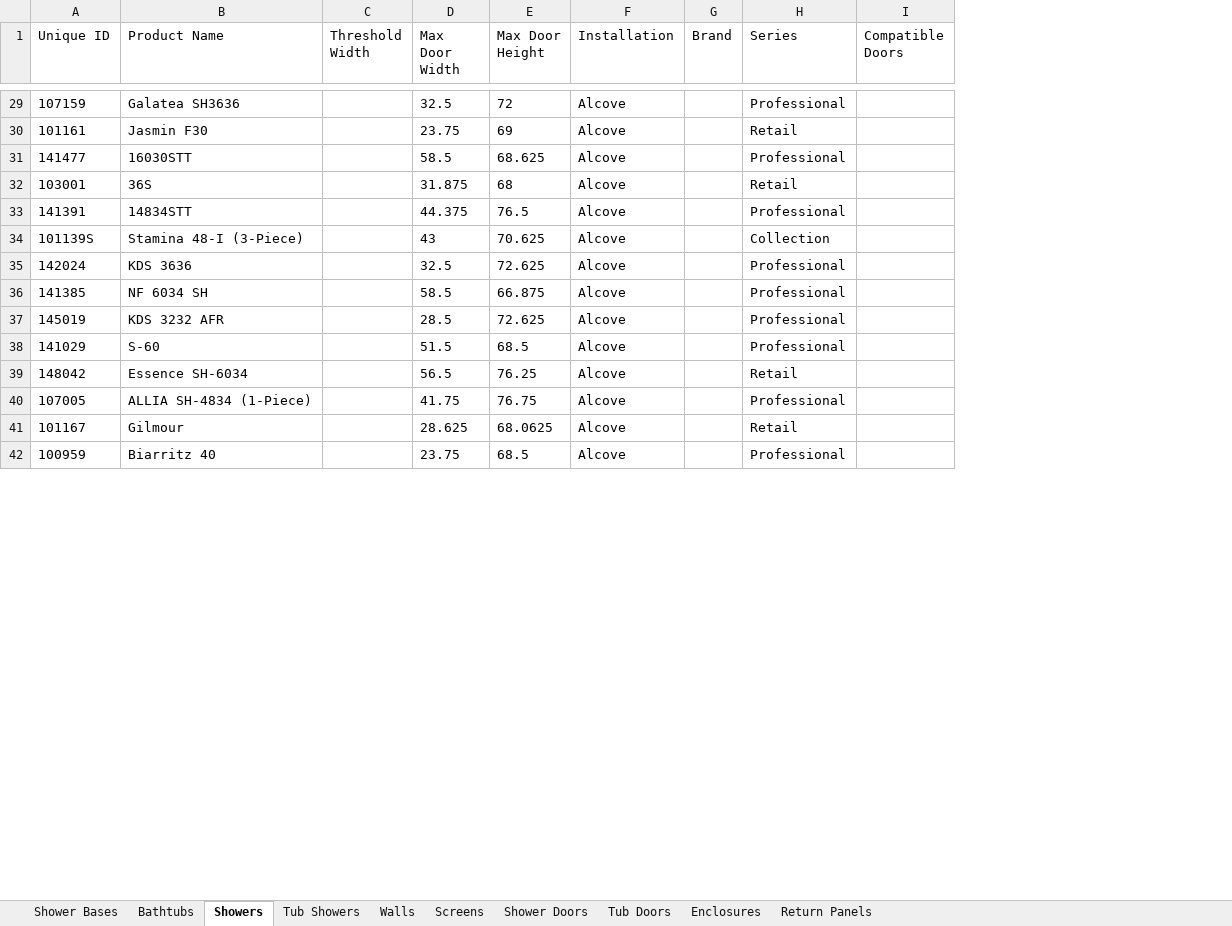
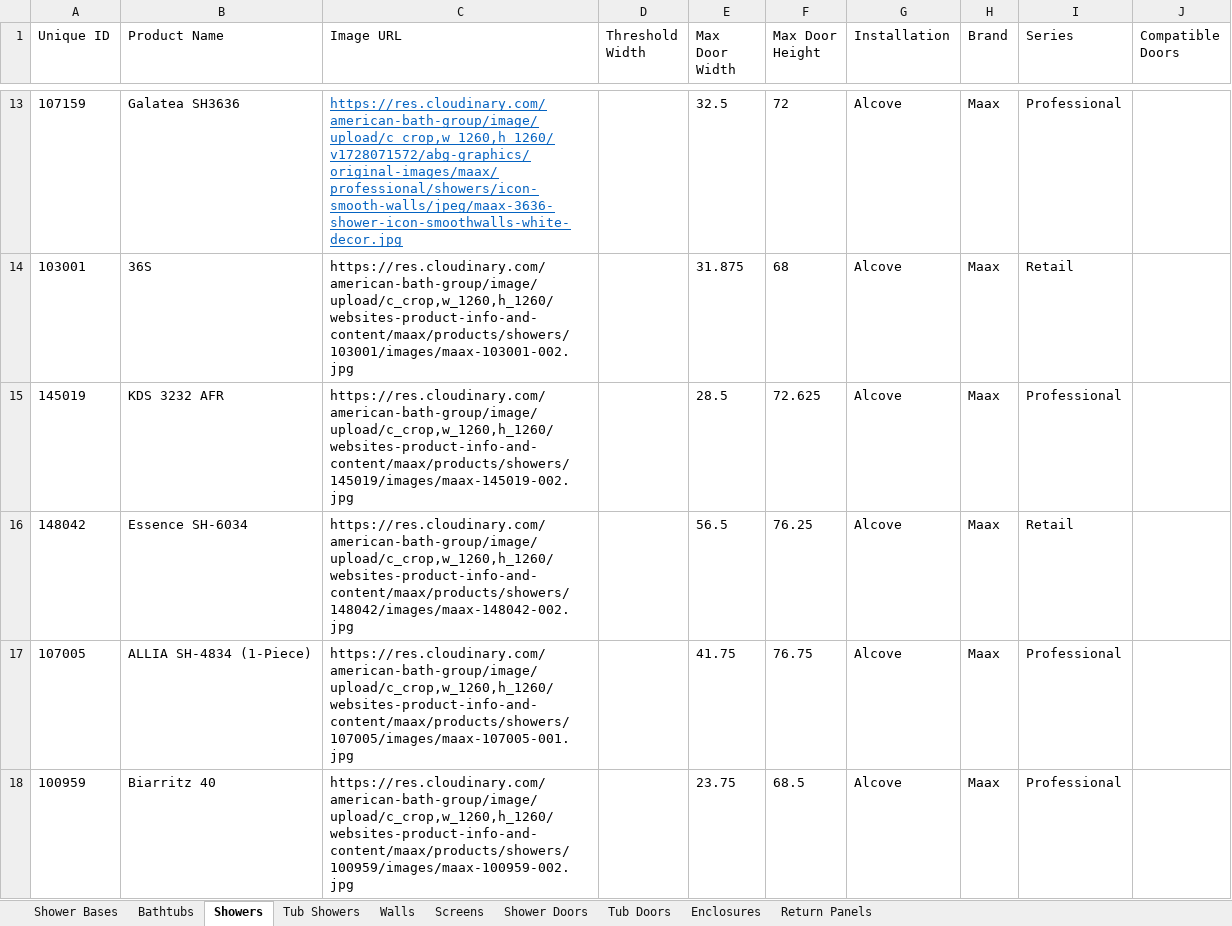
Before and after one commit to olepagedumontabg/ORCA, an Excel workbook: attached_assets/Product Data_05_14_2025.xlsx, sheet Showers, drawn as a sheet; only a part is shown, gaps mark what is left out; values as stored, in another font and other column widths than the file's, no borders; removed rows and columns are numbered as before the commit, all else as after; the diff covers the shown part only; the diff names each change by its address in the sheet, - before the commit and + after, or states it on an @@ line.

```diff
--- a/attached_assets/Product Data_05_14_2025.xlsx (sheet Showers)
+++ b/attached_assets/Product Data_05_14_2025.xlsx (sheet Showers)
+column C (Image URL), rows 13-18: https://res.cloudinary.com/american-bath-group/image/upload/c_crop,w_1260,h_1260/v1728071572/abg-graphics/original-images/maax/professional/showers/icon-smooth-walls/jpeg/maax-3636-shower-icon-smoothwalls-white-decor.jpg | https://res.cloudinary.com/american-bath-group/image/upload/c_crop,w_1260,h_1260/websites-product-info-and-content/maax/products/showers/103001/images/maax-103001-002.jpg | https://res.cloudinary.com/american-bath-group/image/upload/c_crop,w_1260,h_1260/websites-product-info-and-content/maax/products/showers/145019/images/maax-145019-002.jpg | https://res.cloudinary.com/american-bath-group/image/upload/c_crop,w_1260,h_1260/websites-product-info-and-content/maax/products/showers/148042/images/maax-148042-002.jpg | https://res.cloudinary.com/american-bath-group/image/upload/c_crop,w_1260,h_1260/websites-product-info-and-content/maax/products/showers/107005/images/maax-107005-001.jpg | https://res.cloudinary.com/american-bath-group/image/upload/c_crop,w_1260,h_1260/websites-product-info-and-content/maax/products/showers/100959/images/maax-100959-002.jpg
-H13 (Brand): (empty)
+H13 (Brand): Maax
-row 30: 101161 | Jasmin F30 |  | 23.75 | 69 | Alcove |  | Retail
-row 31: 141477 | 16030STT |  | 58.5 | 68.625 | Alcove |  | Professional
-H14 (Brand): (empty)
+H14 (Brand): Maax
-row 33: 141391 | 14834STT |  | 44.375 | 76.5 | Alcove |  | Professional
-row 34: 101139S | Stamina 48-I (3-Piece) |  | 43 | 70.625 | Alcove |  | Collection
-row 35: 142024 | KDS 3636 |  | 32.5 | 72.625 | Alcove |  | Professional
-row 36: 141385 | NF 6034 SH |  | 58.5 | 66.875 | Alcove |  | Professional
-H15 (Brand): (empty)
+H15 (Brand): Maax
-row 38: 141029 | S-60 |  | 51.5 | 68.5 | Alcove |  | Professional
-H16:H17 (Brand): (empty)
+H16:H17 (Brand): Maax
-row 41: 101167 | Gilmour |  | 28.625 | 68.0625 | Alcove |  | Retail
-H18 (Brand): (empty)
+H18 (Brand): Maax
```
Also changed, not shown: 57 removed rows and 79 edited cells elsewhere in this sheet, sheet Walls, sheet Tub Showers, sheet Shower Doors, data/Product Data.xlsx.
